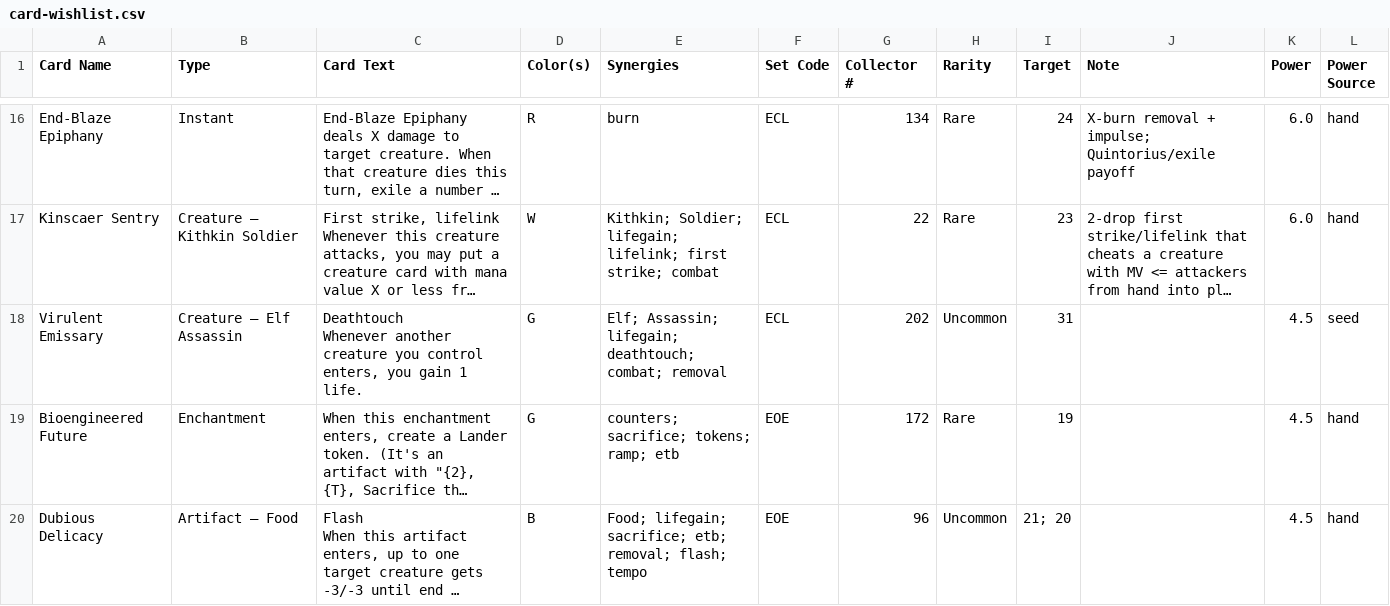
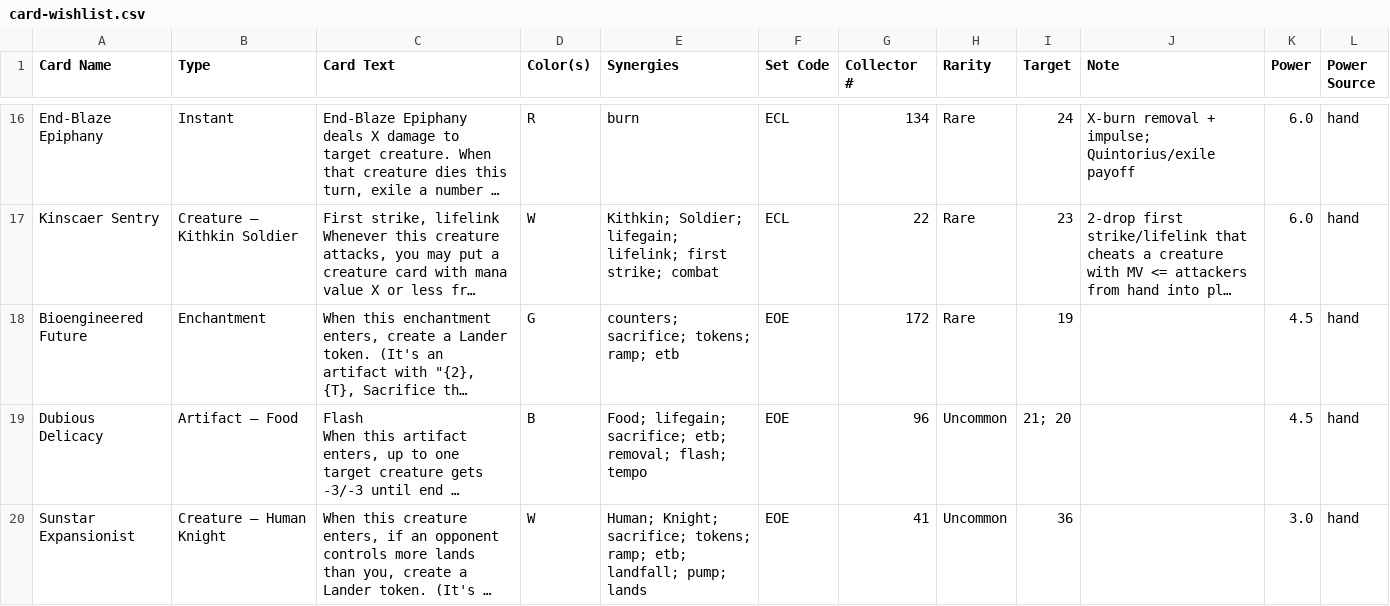
Before and after one commit to robinchoudhuryums/mtga, a CSV file: card-wishlist.csv, drawn as a sheet; only a part is shown, gaps mark what is left out; the shorter side is filled out with more unchanged rows; long unchanged cells end in …; ↵ is a line break in a cell; the diff names each change by its address in the sheet, - before the commit and + after, or states it on an @@ line.

```diff
--- a/card-wishlist.csv
+++ b/card-wishlist.csv
-row 18: Virulent Emissary | Creature — Elf Assassin | Deathtouch ↵ Whenever another creature you control enters, you gain 1 life. | G | Elf; Assassin; lifegain; deathtouch; combat; removal | ECL | 202 | Uncommon | 31 |  | 4.5 | seed
```
Also changed, not shown: card-library.csv, recommendations.csv, 1 other file.
